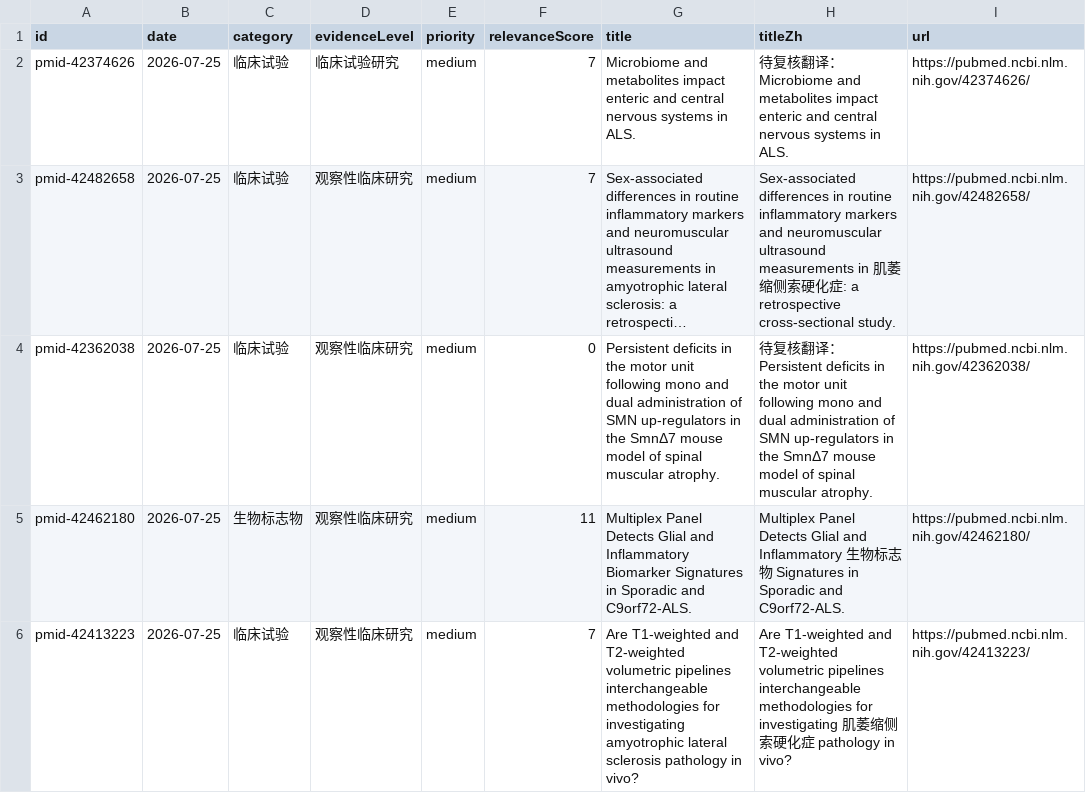
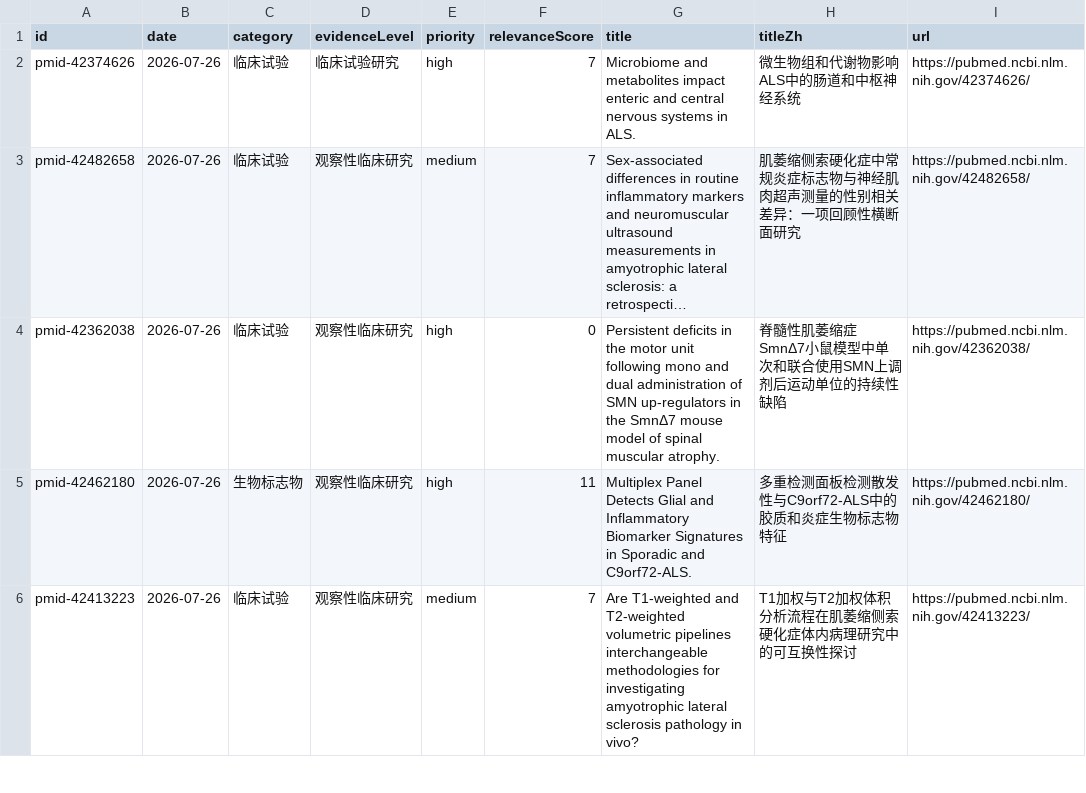
Before and after one commit to DY-bucm/als-research-site, a CSV file: exports/items.csv, drawn as a sheet; only a part is shown; long unchanged cells end in …; the diff covers the shown part only; the diff names each change by its address in the sheet, - before the commit and + after, or states it on an @@ line.

```diff
--- a/exports/items.csv
+++ b/exports/items.csv
-B2:B6 (date): 2026-07-25
+B2:B6 (date): 2026-07-26
-E2 (priority): medium
+E2 (priority): high
-H2 (titleZh): 待复核翻译：Microbiome and metabolites impact enteric and central nervous systems in ALS.
+H2 (titleZh): 微生物组和代谢物影响ALS中的肠道和中枢神经系统
-H3 (titleZh): Sex-associated differences in routine inflammatory markers and neuromuscular ultrasound measurements in 肌萎缩侧索硬化症: a retrospective cross-sectional study.
+H3 (titleZh): 肌萎缩侧索硬化症中常规炎症标志物与神经肌肉超声测量的性别相关差异：一项回顾性横断面研究
-E4:E5 (priority): medium
+E4:E5 (priority): high
-H4 (titleZh): 待复核翻译：Persistent deficits in the motor unit following mono and dual administration of SMN up-regulators in the SmnΔ7 mouse model of spinal muscular atrophy.
+H4 (titleZh): 脊髓性肌萎缩症SmnΔ7小鼠模型中单次和联合使用SMN上调剂后运动单位的持续性缺陷
-H5 (titleZh): Multiplex Panel Detects Glial and Inflammatory 生物标志物 Signatures in Sporadic and C9orf72-ALS.
+H5 (titleZh): 多重检测面板检测散发性与C9orf72-ALS中的胶质和炎症生物标志物特征
-H6 (titleZh): Are T1-weighted and T2-weighted volumetric pipelines interchangeable methodologies for investigating 肌萎缩侧索硬化症 pathology in vivo?
+H6 (titleZh): T1加权与T2加权体积分析流程在肌萎缩侧索硬化症体内病理研究中的可互换性探讨
```
Also changed, not shown: 2 added rows, 2 removed rows and 35 edited cells elsewhere in this file, 9 other files.
